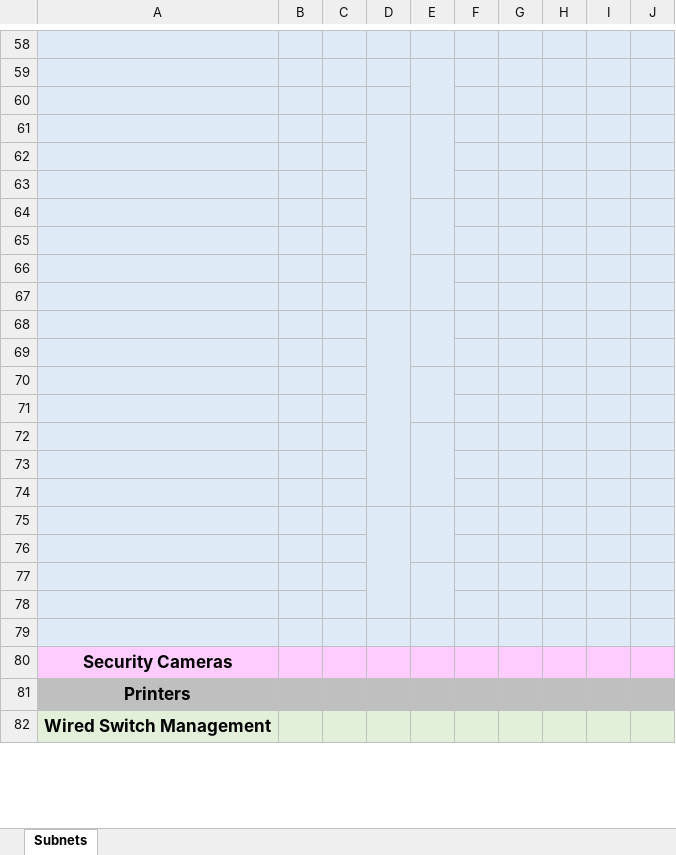
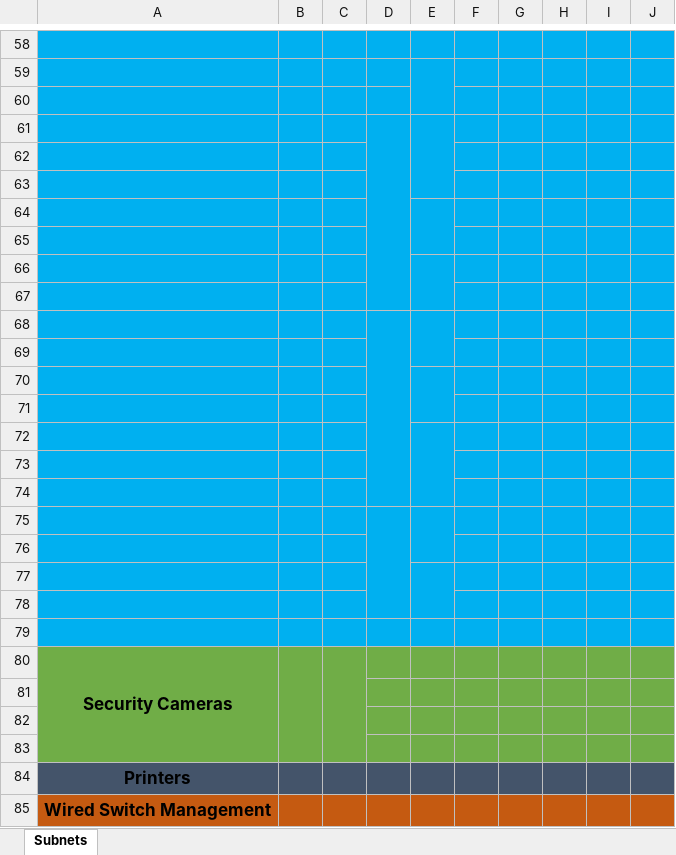
Before and after one commit to dmorfe/configuration_generator, an Excel workbook: SubnetPlanning - Template.xlsx, sheet Subnets, drawn as a sheet; only a part is shown, gaps mark what is left out; values as stored, in another font and other column widths than the file's, no borders; charts and pictures not drawn; addresses are those after the commit; the diff covers the shown part only; the diff names each change by its address in the sheet, - before the commit and + after, or states it on an @@ line.

```diff
--- a/SubnetPlanning - Template.xlsx (sheet Subnets)
+++ b/SubnetPlanning - Template.xlsx (sheet Subnets)
-A58:J79 fill: #DEEBF7
+A58:J79 fill: #00B0F0
-A80:J80 fill: #FFCCFF
+A80:J80 fill: #70AD47
+A80:A83 merged
+B80:B83 merged
+C80:C83 merged
+row 81: (empty)
+row 82: (empty)
+row 83: (empty)
-A84:J84 fill: #BFBFBF
+A84:J84 fill: #44546A
-A85:J85 fill: #E2F0D9
+A85:J85 fill: #C55A11
```
Also changed, not shown: cell formats elsewhere in this sheet, charts or pictures.
